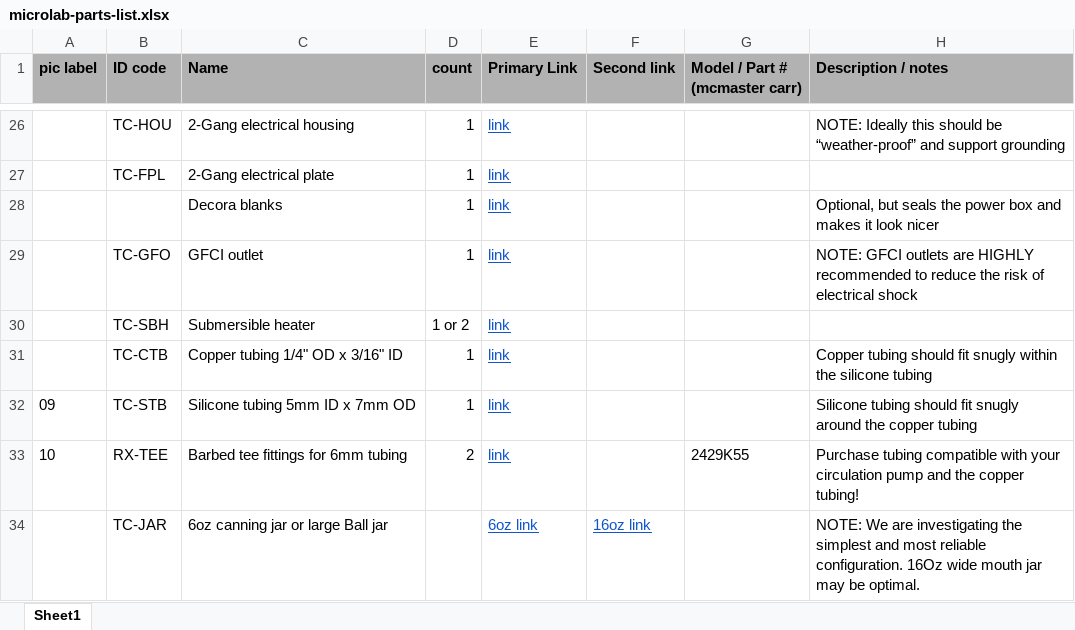
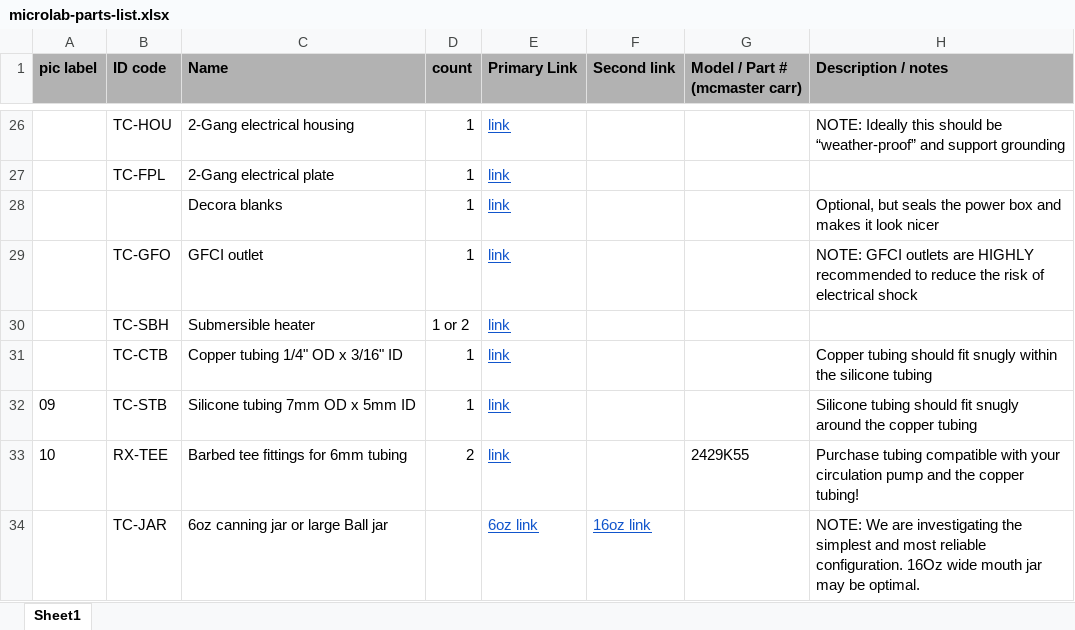
Before and after one commit to FourThievesVinegar/solderless-microlab, an Excel workbook: docs/microlab-parts-list.xlsx, sheet Sheet1, drawn as a sheet; only a part is shown, gaps mark what is left out; values as stored, in another font and other column widths than the file's, no borders; charts and pictures and conditional formats not drawn; the diff names each change by its address in the sheet, - before the commit and + after, or states it on an @@ line.

```diff
--- a/docs/microlab-parts-list.xlsx (sheet Sheet1)
+++ b/docs/microlab-parts-list.xlsx (sheet Sheet1)
-C32 (Name): Silicone tubing 5mm ID x 7mm OD
+C32 (Name): Silicone tubing 7mm OD x 5mm ID
```
Also changed, not shown: 9 other files.
